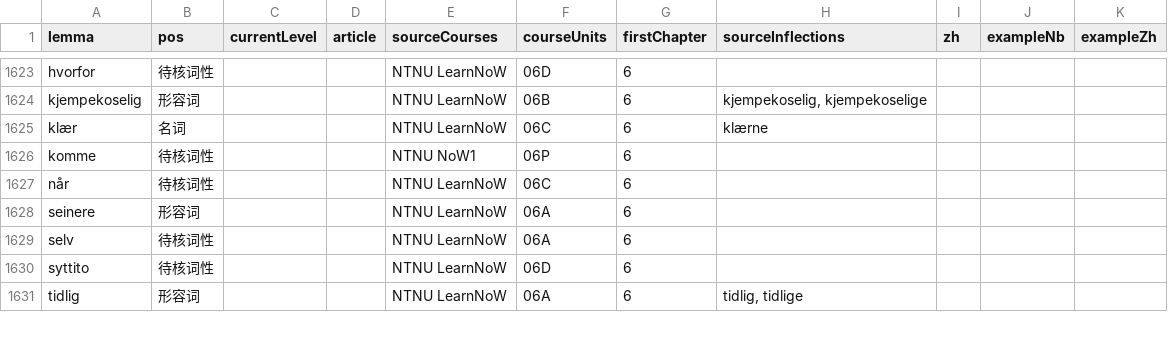
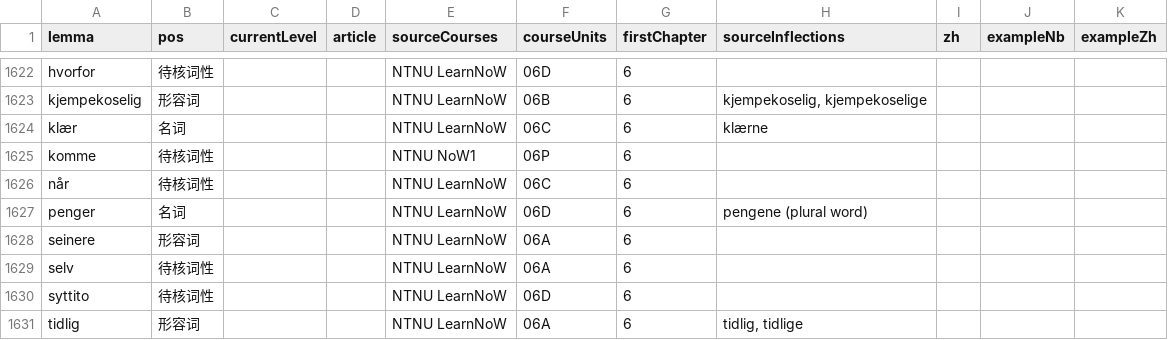
Before and after one commit to chengw1121/NorweigenLearn, a CSV file: vocabulary-candidate-pool.csv, drawn as a sheet; only a part is shown, gaps mark what is left out; the diff covers the shown part only; the diff names each change by its address in the sheet, - before the commit and + after, or states it on an @@ line.

```diff
--- a/vocabulary-candidate-pool.csv
+++ b/vocabulary-candidate-pool.csv
+row 1627: penger | 名词 |  |  | NTNU LearnNoW | 06D | 6 | pengene (plural word)
```
Also changed, not shown: 1 added row, 3 removed rows, 1 moved row and 5 edited cells elsewhere in this file, vocabulary-1400-review.csv, vocabulary-candidates-1400.csv, 7 other files.
